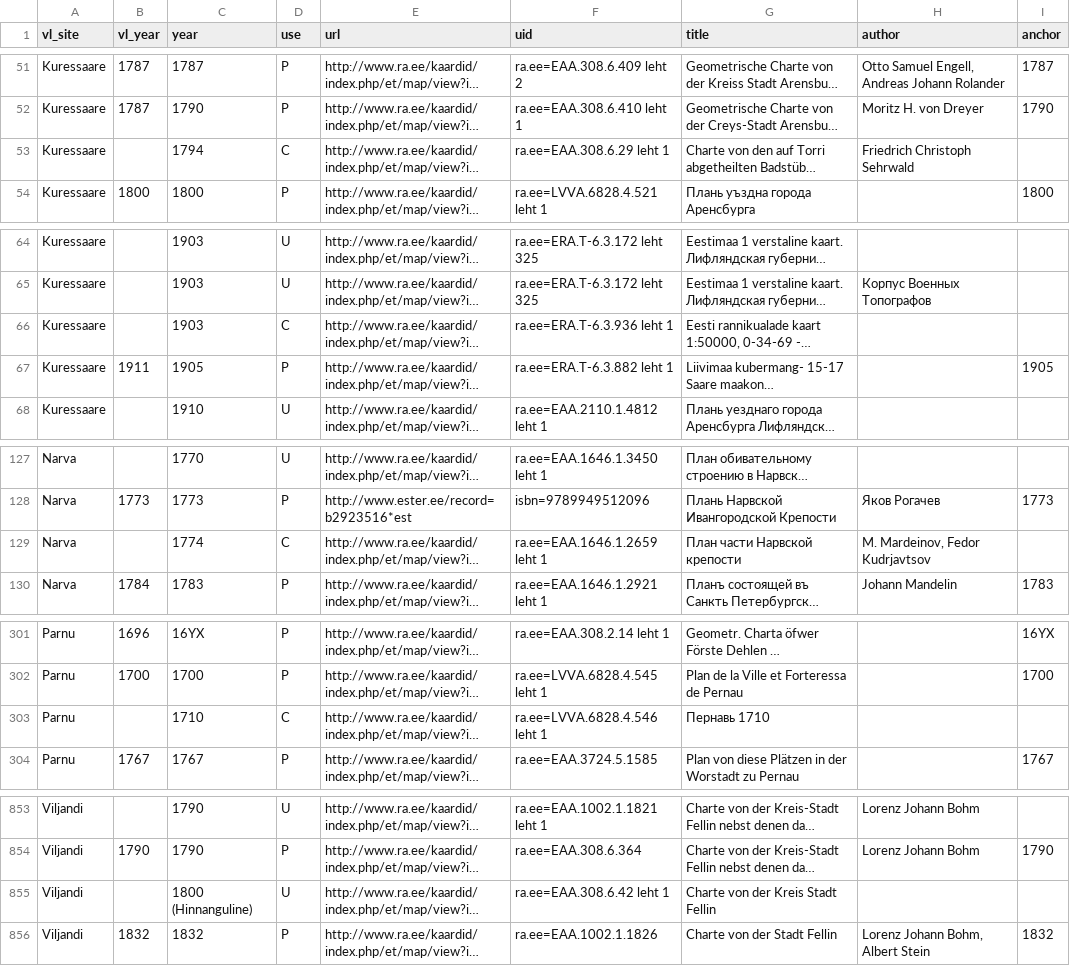
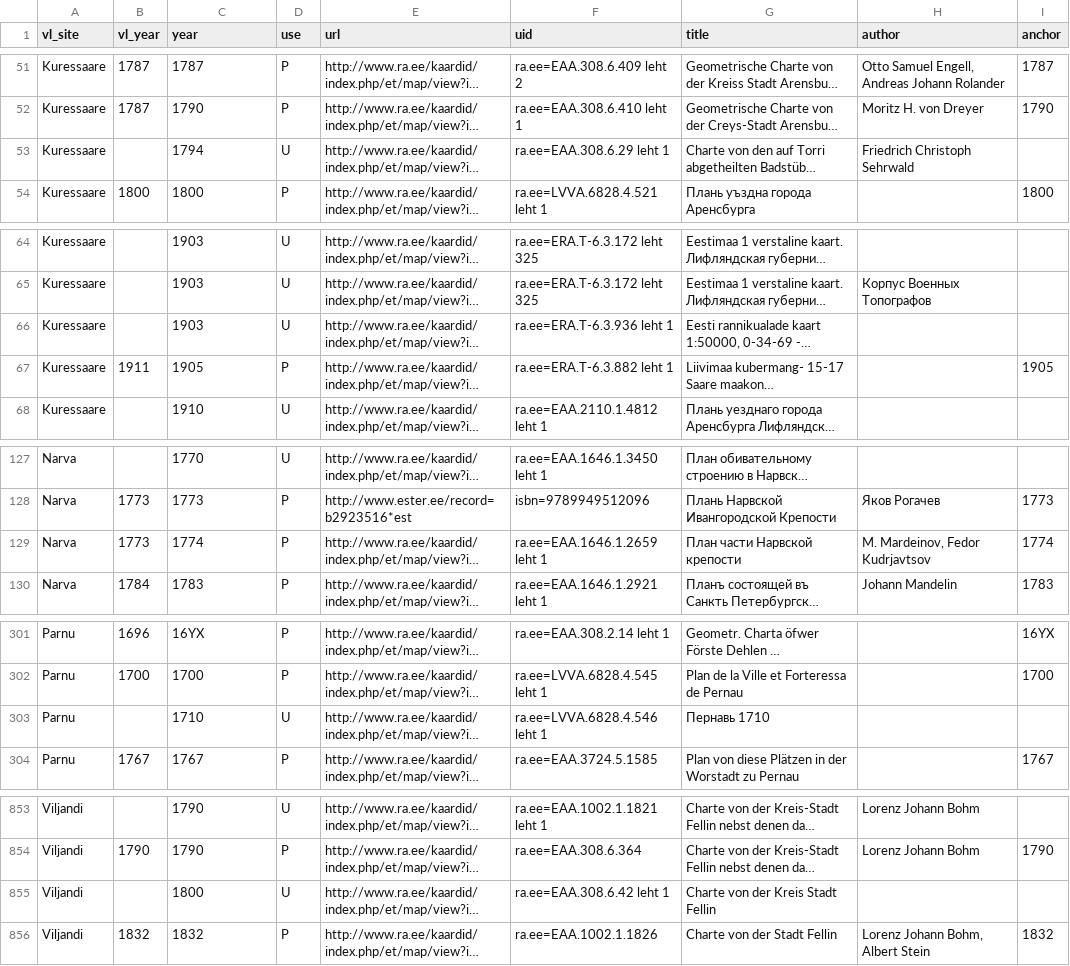
Before and after one commit to l6gistaja/vanalinnad, a CSV file: vector/common/vanalinnad_maps/maps.csv, drawn as a sheet; only a part is shown, gaps mark what is left out; long unchanged cells end in …; the diff names each change by its address in the sheet, - before the commit and + after, or states it on an @@ line.

```diff
--- a/vector/common/vanalinnad_maps/maps.csv
+++ b/vector/common/vanalinnad_maps/maps.csv
-D53 (use): C
+D53 (use): U
-D66 (use): C
+D66 (use): U
-B129 (vl_year): (empty)
+B129 (vl_year): 1773
-D129 (use): C
+D129 (use): P
-I129 (anchor): (empty)
+I129 (anchor): 1774
-D303 (use): C
+D303 (use): U
-C855 (year): 1800 (Hinnanguline)
+C855 (year): 1800
```
Also changed, not shown: 10 other files.
